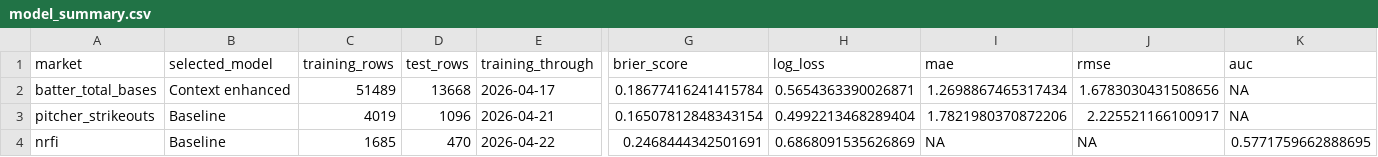
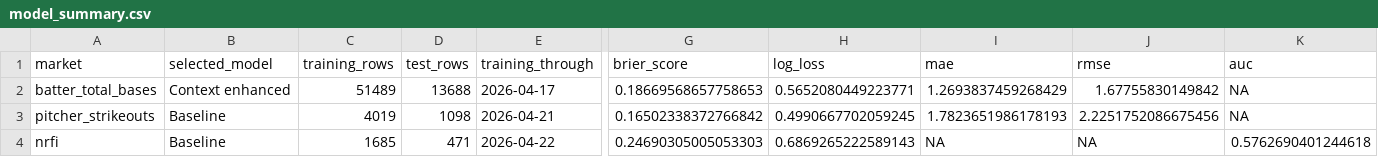
Before and after one commit to glederer04/Baseball-Props, a CSV file: site-data/model_summary.csv, drawn as a sheet; only a part is shown, gaps mark what is left out; the diff names each change by its address in the sheet, - before the commit and + after, or states it on an @@ line.

```diff
--- a/site-data/model_summary.csv
+++ b/site-data/model_summary.csv
-D2 (test_rows): 13668
+D2 (test_rows): 13688
-G2 (brier_score): 0.18677416241415784
+G2 (brier_score): 0.18669568657758653
-H2 (log_loss): 0.5654363390026871
+H2 (log_loss): 0.5652080449223771
-I2 (mae): 1.2698867465317434
+I2 (mae): 1.2693837459268429
-J2 (rmse): 1.6783030431508656
+J2 (rmse): 1.67755830149842
-D3 (test_rows): 1096
+D3 (test_rows): 1098
-G3 (brier_score): 0.16507812848343154
+G3 (brier_score): 0.16502338372766842
-H3 (log_loss): 0.4992213468289404
+H3 (log_loss): 0.4990667702059245
-I3 (mae): 1.7821980370872206
+I3 (mae): 1.7823651986178193
-J3 (rmse): 2.225521166100917
+J3 (rmse): 2.2251752086675456
-D4 (test_rows): 470
+D4 (test_rows): 471
-G4 (brier_score): 0.2468444342501691
+G4 (brier_score): 0.24690305005053303
-H4 (log_loss): 0.6868091535626869
+H4 (log_loss): 0.6869265222589143
-K4 (auc): 0.5771759662888695
+K4 (auc): 0.5762690401244618
```
Also changed, not shown: site-data/latest_board.csv, site-data/pick_results.csv, 5 other files.
